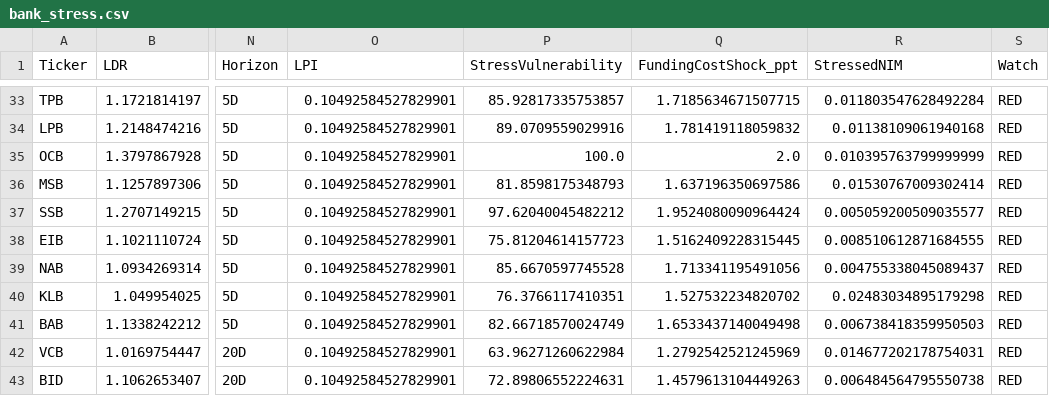
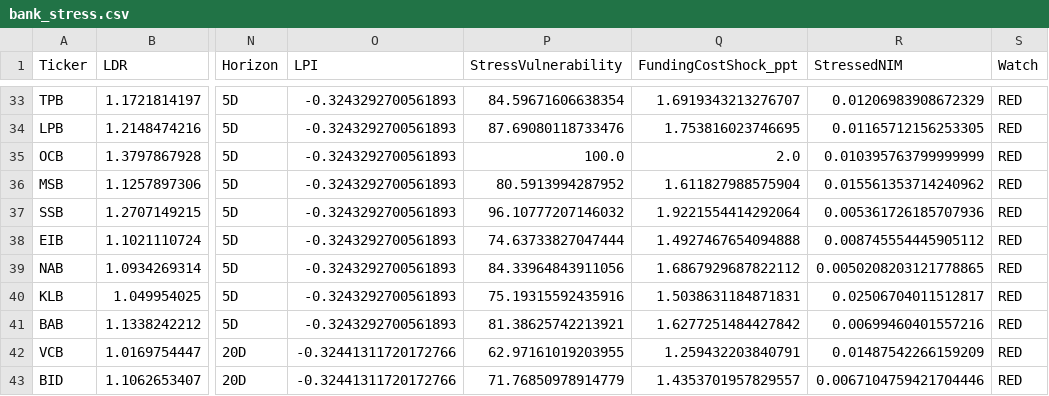
Before and after one commit to lehoangquanvcb/vietnam-banking-liquidity-intelligence, a CSV file: data/model_outputs/bank_stress.csv, drawn as a sheet; only a part is shown, gaps mark what is left out; the diff covers the shown part only; the diff names each change by its address in the sheet, - before the commit and + after, or states it on an @@ line.

```diff
--- a/data/model_outputs/bank_stress.csv
+++ b/data/model_outputs/bank_stress.csv
-O33:O41 (LPI): 0.10492584527829901
+O33:O41 (LPI): -0.3243292700561893
-P33 (StressVulnerability): 85.92817335753857
+P33 (StressVulnerability): 84.59671606638354
-Q33 (FundingCostShock_ppt): 1.7185634671507715
+Q33 (FundingCostShock_ppt): 1.6919343213276707
-R33 (StressedNIM): 0.011803547628492284
+R33 (StressedNIM): 0.01206983908672329
-P34 (StressVulnerability): 89.0709559029916
+P34 (StressVulnerability): 87.69080118733476
-Q34 (FundingCostShock_ppt): 1.781419118059832
+Q34 (FundingCostShock_ppt): 1.753816023746695
-R34 (StressedNIM): 0.01138109061940168
+R34 (StressedNIM): 0.01165712156253305
-P36 (StressVulnerability): 81.8598175348793
+P36 (StressVulnerability): 80.5913994287952
-Q36 (FundingCostShock_ppt): 1.637196350697586
+Q36 (FundingCostShock_ppt): 1.611827988575904
-R36 (StressedNIM): 0.01530767009302414
+R36 (StressedNIM): 0.015561353714240962
-P37 (StressVulnerability): 97.62040045482212
+P37 (StressVulnerability): 96.10777207146032
-Q37 (FundingCostShock_ppt): 1.9524080090964424
+Q37 (FundingCostShock_ppt): 1.9221554414292064
-R37 (StressedNIM): 0.005059200509035577
+R37 (StressedNIM): 0.005361726185707936
-P38 (StressVulnerability): 75.81204614157723
+P38 (StressVulnerability): 74.63733827047444
-Q38 (FundingCostShock_ppt): 1.5162409228315445
+Q38 (FundingCostShock_ppt): 1.4927467654094888
-R38 (StressedNIM): 0.008510612871684555
+R38 (StressedNIM): 0.008745554445905112
-P39 (StressVulnerability): 85.6670597745528
+P39 (StressVulnerability): 84.33964843911056
-Q39 (FundingCostShock_ppt): 1.713341195491056
+Q39 (FundingCostShock_ppt): 1.6867929687822112
-R39 (StressedNIM): 0.004755338045089437
+R39 (StressedNIM): 0.0050208203121778865
-P40 (StressVulnerability): 76.3766117410351
+P40 (StressVulnerability): 75.19315592435916
-Q40 (FundingCostShock_ppt): 1.527532234820702
+Q40 (FundingCostShock_ppt): 1.5038631184871831
-R40 (StressedNIM): 0.02483034895179298
+R40 (StressedNIM): 0.02506704011512817
-P41 (StressVulnerability): 82.66718570024749
+P41 (StressVulnerability): 81.38625742213921
-Q41 (FundingCostShock_ppt): 1.6533437140049498
+Q41 (FundingCostShock_ppt): 1.6277251484427842
-R41 (StressedNIM): 0.006738418359950503
+R41 (StressedNIM): 0.00699460401557216
-O42:O43 (LPI): 0.10492584527829901
+O42:O43 (LPI): -0.32441311720172766
-P42 (StressVulnerability): 63.96271260622984
+P42 (StressVulnerability): 62.97161019203955
-Q42 (FundingCostShock_ppt): 1.2792542521245969
+Q42 (FundingCostShock_ppt): 1.259432203840791
-R42 (StressedNIM): 0.014677202178754031
+R42 (StressedNIM): 0.01487542266159209
-P43 (StressVulnerability): 72.89806552224631
+P43 (StressVulnerability): 71.76850978914779
-Q43 (FundingCostShock_ppt): 1.4579613104449263
+Q43 (FundingCostShock_ppt): 1.4353701957829557
-R43 (StressedNIM): 0.006484564795550738
+R43 (StressedNIM): 0.0067104759421704446
```
Also changed, not shown: 107 edited cells elsewhere in this file, data/model_outputs/daily_panel.csv, data/model_outputs/diagnostics.csv, 14 other files.
